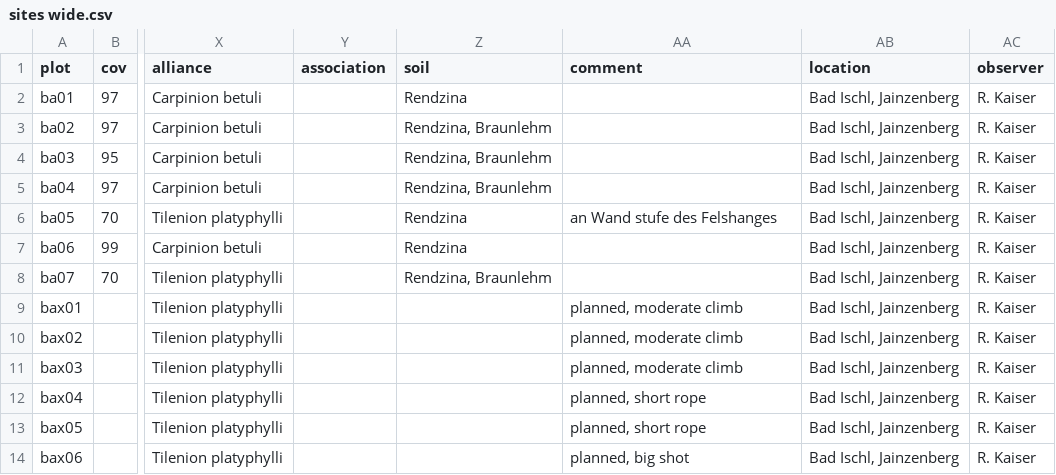
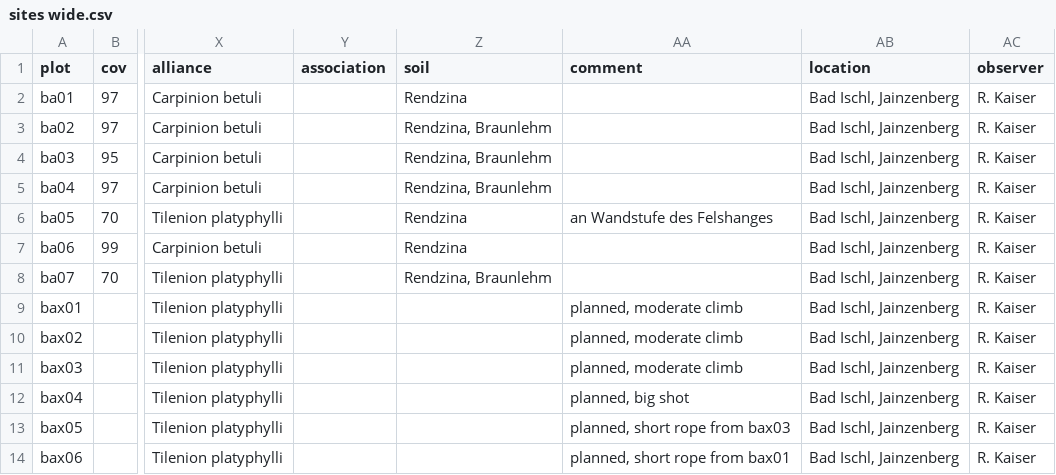
Before and after one commit to kardinal-eros/vegsoup-data, a CSV file: bad ischl dta/sites wide.csv, drawn as a sheet; only a part is shown, gaps mark what is left out; the diff names each change by its address in the sheet, - before the commit and + after, or states it on an @@ line.

Commit message:
refined comments

```diff
--- a/bad ischl dta/sites wide.csv
+++ b/bad ischl dta/sites wide.csv
-AA6 (comment): an Wand stufe des Felshanges
+AA6 (comment): an Wandstufe des Felshanges
-AA12 (comment): planned, short rope
+AA12 (comment): planned, big shot
-AA13 (comment): planned, short rope
+AA13 (comment): planned, short rope from bax03
-AA14 (comment): planned, big shot
+AA14 (comment): planned, short rope from bax01
```
Also changed, not shown: 1 other file.
